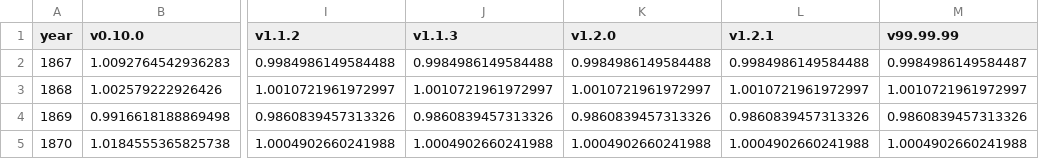
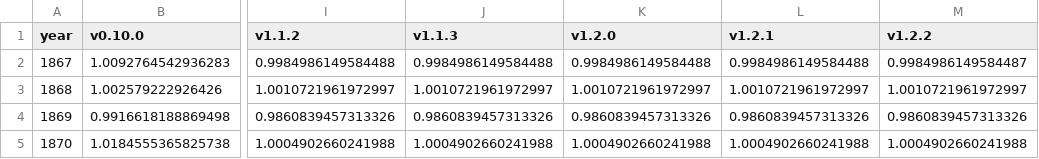
Before and after one commit to swerik-project/riksdagen-persons, a CSV file: quality/estimates/mp-coverage/mp-coverage.csv, drawn as a sheet; only a part is shown, gaps mark what is left out; the diff names each change by its address in the sheet, - before the commit and + after, or states it on an @@ line.

```diff
--- a/quality/estimates/mp-coverage/mp-coverage.csv
+++ b/quality/estimates/mp-coverage/mp-coverage.csv
-M1: v99.99.99
+M1: v1.2.2
```
Also changed, not shown: 2 other files.
